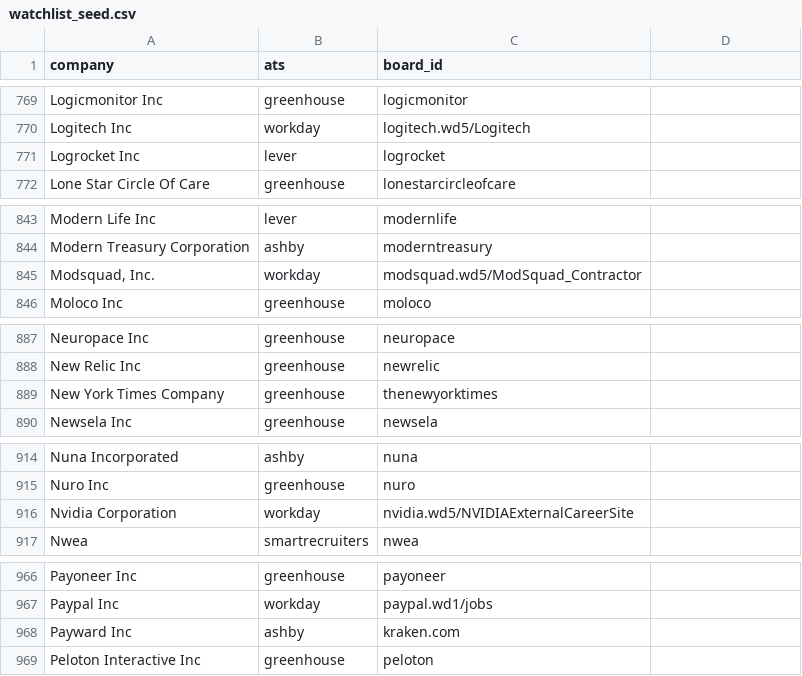
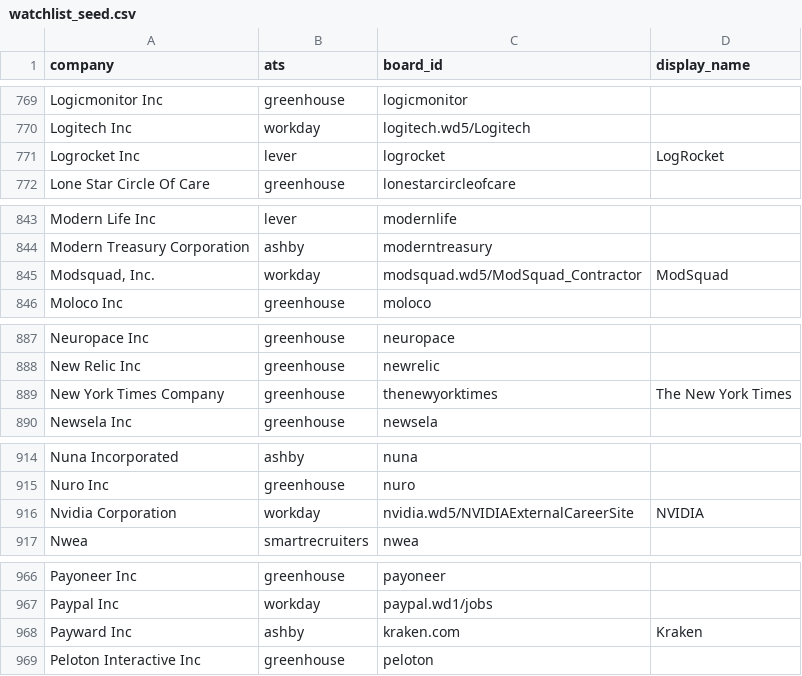
Before and after one commit to KofiGilbert/sponsorjobs, a CSV file: seed/watchlist_seed.csv, drawn as a sheet; only a part is shown, gaps mark what is left out; the diff covers the shown part only.

```diff
--- a/seed/watchlist_seed.csv
+++ b/seed/watchlist_seed.csv
@@ -1 +1 @@
-company,ats,board_id
+company,ats,board_id,display_name
@@ -771 +771 @@ Logitech Inc,workday,logitech.wd5/Logitech
-Logrocket Inc,lever,logrocket
+Logrocket Inc,lever,logrocket,LogRocket
@@ -845 +845 @@ Modern Treasury Corporation,ashby,moderntreasury
-"Modsquad, Inc.",workday,modsquad.wd5/ModSquad_Contractor
+"Modsquad, Inc.",workday,modsquad.wd5/ModSquad_Contractor,ModSquad
@@ -889 +889 @@ New Relic Inc,greenhouse,newrelic
-New York Times Company,greenhouse,thenewyorktimes
+New York Times Company,greenhouse,thenewyorktimes,The New York Times
@@ -916 +916 @@ Nuro Inc,greenhouse,nuro
-Nvidia Corporation,workday,nvidia.wd5/NVIDIAExternalCareerSite
+Nvidia Corporation,workday,nvidia.wd5/NVIDIAExternalCareerSite,NVIDIA
@@ -968 +968 @@ Paypal Inc,workday,paypal.wd1/jobs
-Payward Inc,ashby,kraken.com
+Payward Inc,ashby,kraken.com,Kraken
```
Also changed, not shown: 20 edited cells elsewhere in this file, 28 other files.
